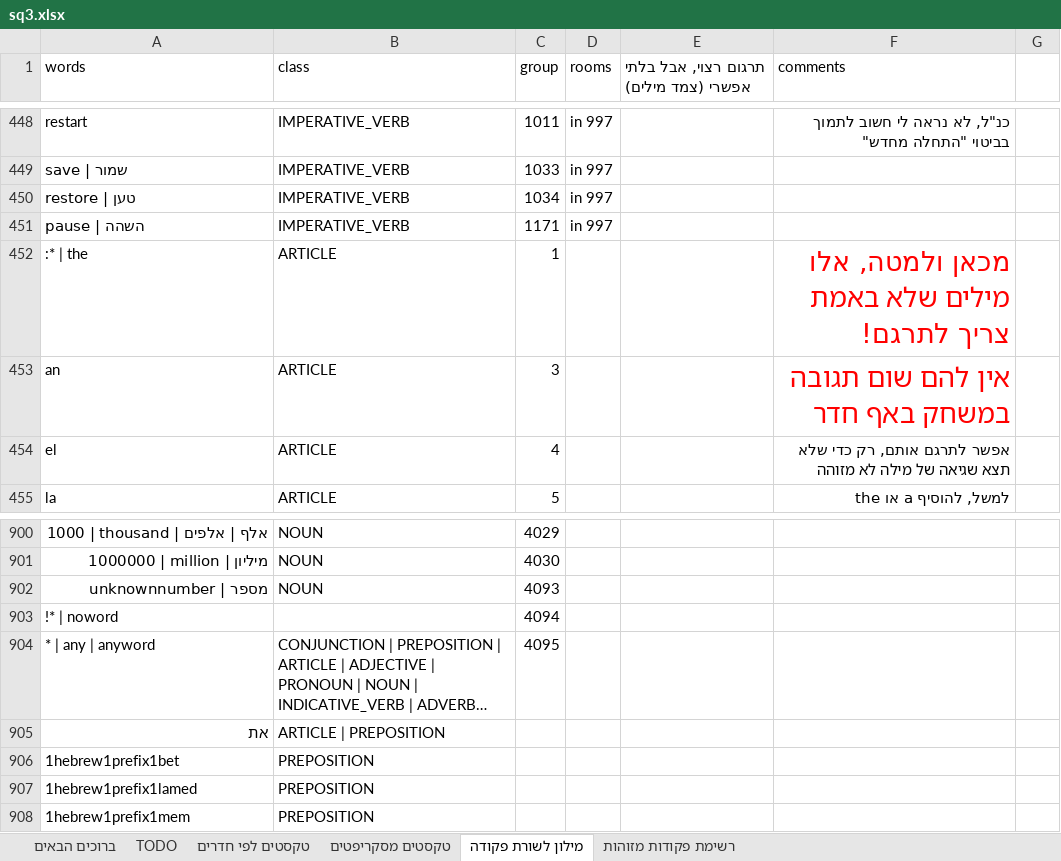
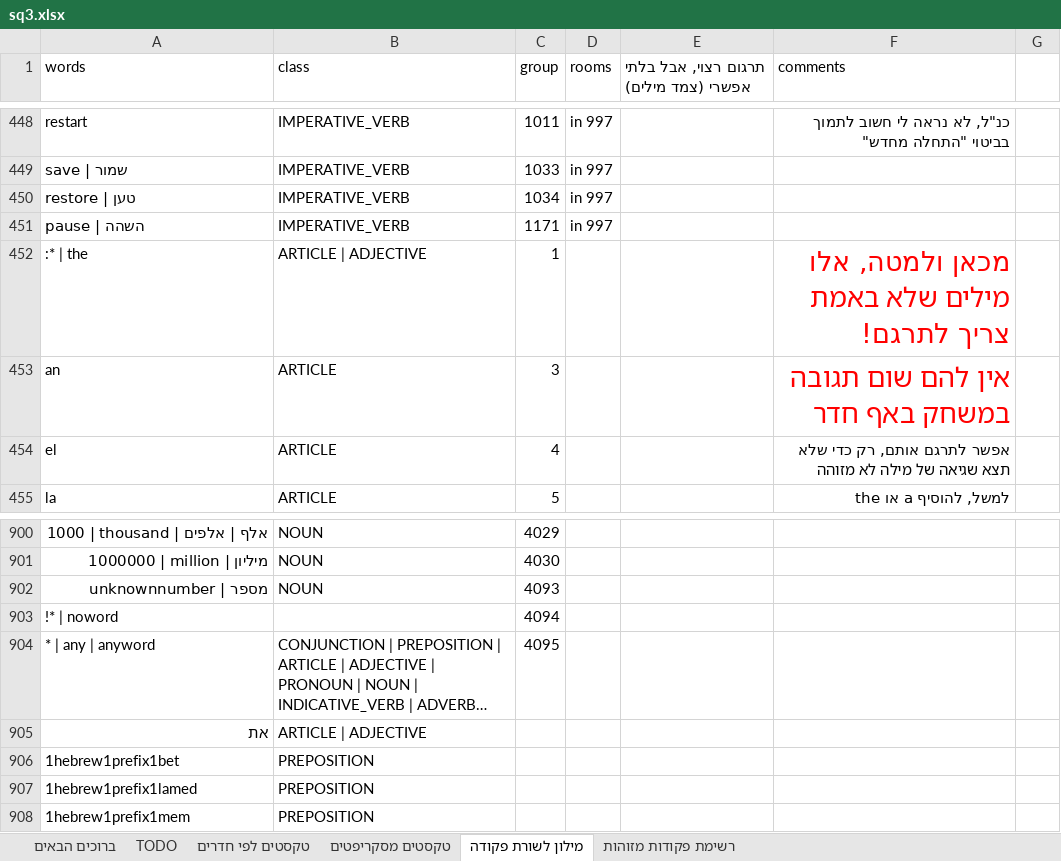
Before and after one commit to adventurebrew/HebrewAdventure, an Excel workbook: sq3/PATCHES/sq3.xlsx, sheet מילון לשורת פקודה, drawn as a sheet; only a part is shown, gaps mark what is left out; long unchanged cells end in …; values as stored, in another font and other column widths than the file's, no borders; charts and pictures not drawn; the diff names each change by its address in the sheet, - before the commit and + after, or states it on an @@ line.

```diff
--- a/sq3/PATCHES/sq3.xlsx (sheet מילון לשורת פקודה)
+++ b/sq3/PATCHES/sq3.xlsx (sheet מילון לשורת פקודה)
-B452 (class): ARTICLE
+B452 (class): ARTICLE | ADJECTIVE
-B905 (class): ARTICLE | PREPOSITION
+B905 (class): ARTICLE | ADJECTIVE
```
Also changed, not shown: sheet TODO, sheet טקסטים מסקריפטים, sheet טקסטים לפי חדרים, charts or pictures, 6 other files.
